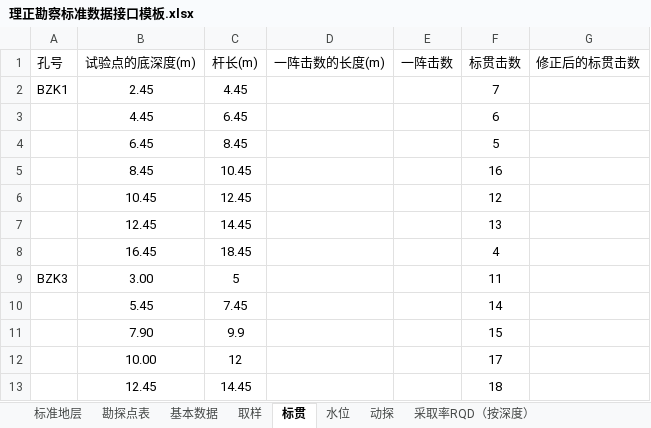
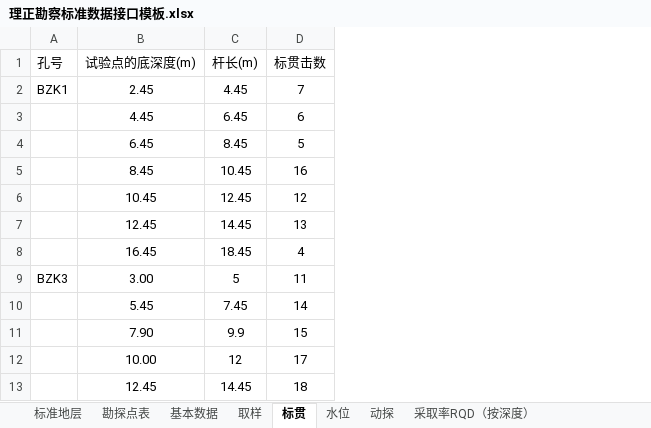
Before and after one commit to mrvx666/easy-lizheng-input, an Excel workbook: 理正勘察标准数据接口模板.xlsx, sheet 标贯, drawn as a sheet; only a part is shown; values as stored, in another font and other column widths than the file's, no borders; the diff names each change by its address in the sheet, - before the commit and + after, or states it on an @@ line.

```diff
--- a/理正勘察标准数据接口模板.xlsx (sheet 标贯)
+++ b/理正勘察标准数据接口模板.xlsx (sheet 标贯)
-column D (一阵击数的长度(m)), empty
-column E (一阵击数), empty
-column G (修正后的标贯击数), empty
```
Also changed, not shown: sheet 取样, sheet 水位, 2 other files.
